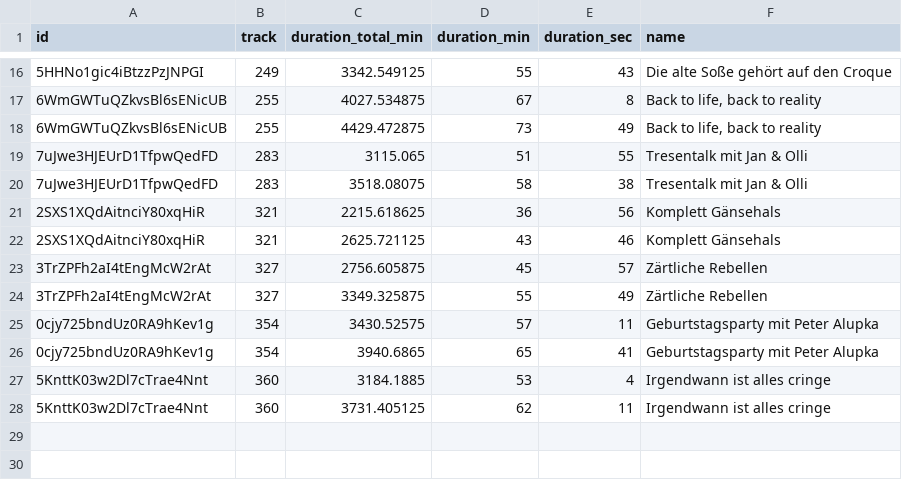
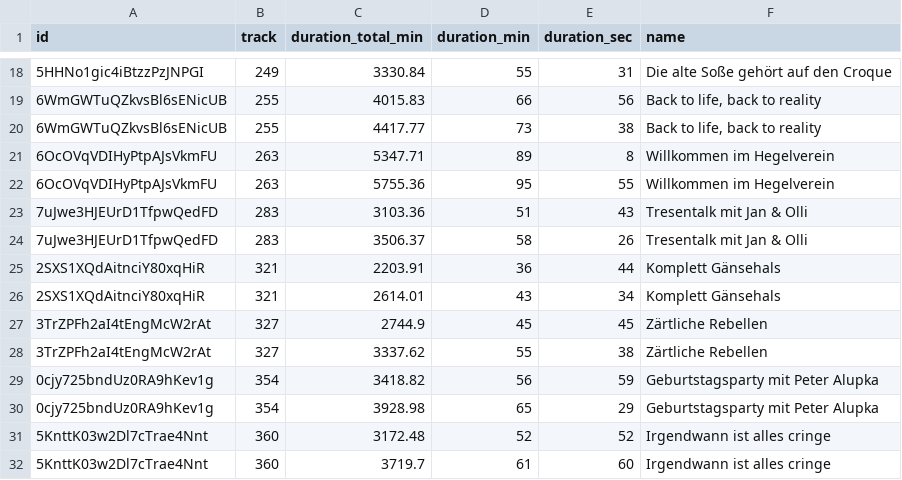
Before and after one commit to marianfoo/PodcastAnalytics, a CSV file: data/timestamps_tiere_dies_geschafft_haben.csv, drawn as a sheet; only a part is shown, gaps mark what is left out; the diff covers the shown part only.

```diff
--- a/data/timestamps_tiere_dies_geschafft_haben.csv
+++ b/data/timestamps_tiere_dies_geschafft_haben.csv
@@ -16,13 +18,15 @@ id,track,duration_total_min,duration_min,duration_sec,name
-5HHNo1gic4iBtzzPzJNPGI,249,3342.549125,55,43,Die alte Soße gehört auf den Croque
-6WmGWTuQZkvsBl6sENicUB,255,4027.534875,67,8,"Back to life, back to reality "
-6WmGWTuQZkvsBl6sENicUB,255,4429.472875,73,49,"Back to life, back to reality "
-7uJwe3HJEUrD1TfpwQedFD,283,3115.065,51,55,Tresentalk mit Jan & Olli
-7uJwe3HJEUrD1TfpwQedFD,283,3518.08075,58,38,Tresentalk mit Jan & Olli
-2SXS1XQdAitnciY80xqHiR,321,2215.618625,36,56,Komplett Gänsehals
-2SXS1XQdAitnciY80xqHiR,321,2625.721125,43,46,Komplett Gänsehals
-3TrZPFh2aI4tEngMcW2rAt,327,2756.605875,45,57,Zärtliche Rebellen
-3TrZPFh2aI4tEngMcW2rAt,327,3349.325875,55,49,Zärtliche Rebellen
-0cjy725bndUz0RA9hKev1g,354,3430.52575,57,11,Geburtstagsparty mit Peter Alupka
-0cjy725bndUz0RA9hKev1g,354,3940.6865,65,41,Geburtstagsparty mit Peter Alupka
-5KnttK03w2Dl7cTrae4Nnt,360,3184.1885,53,4,Irgendwann ist alles cringe
-5KnttK03w2Dl7cTrae4Nnt,360,3731.405125,62,11,Irgendwann ist alles cringe
+5HHNo1gic4iBtzzPzJNPGI,249,3330.84,55,31,Die alte Soße gehört auf den Croque
+6WmGWTuQZkvsBl6sENicUB,255,4015.83,66,56,"Back to life, back to reality "
+6WmGWTuQZkvsBl6sENicUB,255,4417.77,73,38,"Back to life, back to reality "
+6OcOVqVDIHyPtpAJsVkmFU,263,5347.71,89,8,Willkommen im Hegelverein
+6OcOVqVDIHyPtpAJsVkmFU,263,5755.36,95,55,Willkommen im Hegelverein
+7uJwe3HJEUrD1TfpwQedFD,283,3103.36,51,43,Tresentalk mit Jan & Olli
+7uJwe3HJEUrD1TfpwQedFD,283,3506.37,58,26,Tresentalk mit Jan & Olli
+2SXS1XQdAitnciY80xqHiR,321,2203.91,36,44,Komplett Gänsehals
+2SXS1XQdAitnciY80xqHiR,321,2614.01,43,34,Komplett Gänsehals
+3TrZPFh2aI4tEngMcW2rAt,327,2744.9,45,45,Zärtliche Rebellen
+3TrZPFh2aI4tEngMcW2rAt,327,3337.62,55,38,Zärtliche Rebellen
+0cjy725bndUz0RA9hKev1g,354,3418.82,56,59,Geburtstagsparty mit Peter Alupka
+0cjy725bndUz0RA9hKev1g,354,3928.98,65,29,Geburtstagsparty mit Peter Alupka
+5KnttK03w2Dl7cTrae4Nnt,360,3172.48,52,52,Irgendwann ist alles cringe
+5KnttK03w2Dl7cTrae4Nnt,360,3719.7,61,60,Irgendwann ist alles cringe
```
Also changed, not shown: 2 added rows and 29 edited cells elsewhere in this file, data/timestamps_jinge_hinauslaufen.csv, docs/_data/timestamps_jinge_hinauslaufen.csv, 5 other files.
